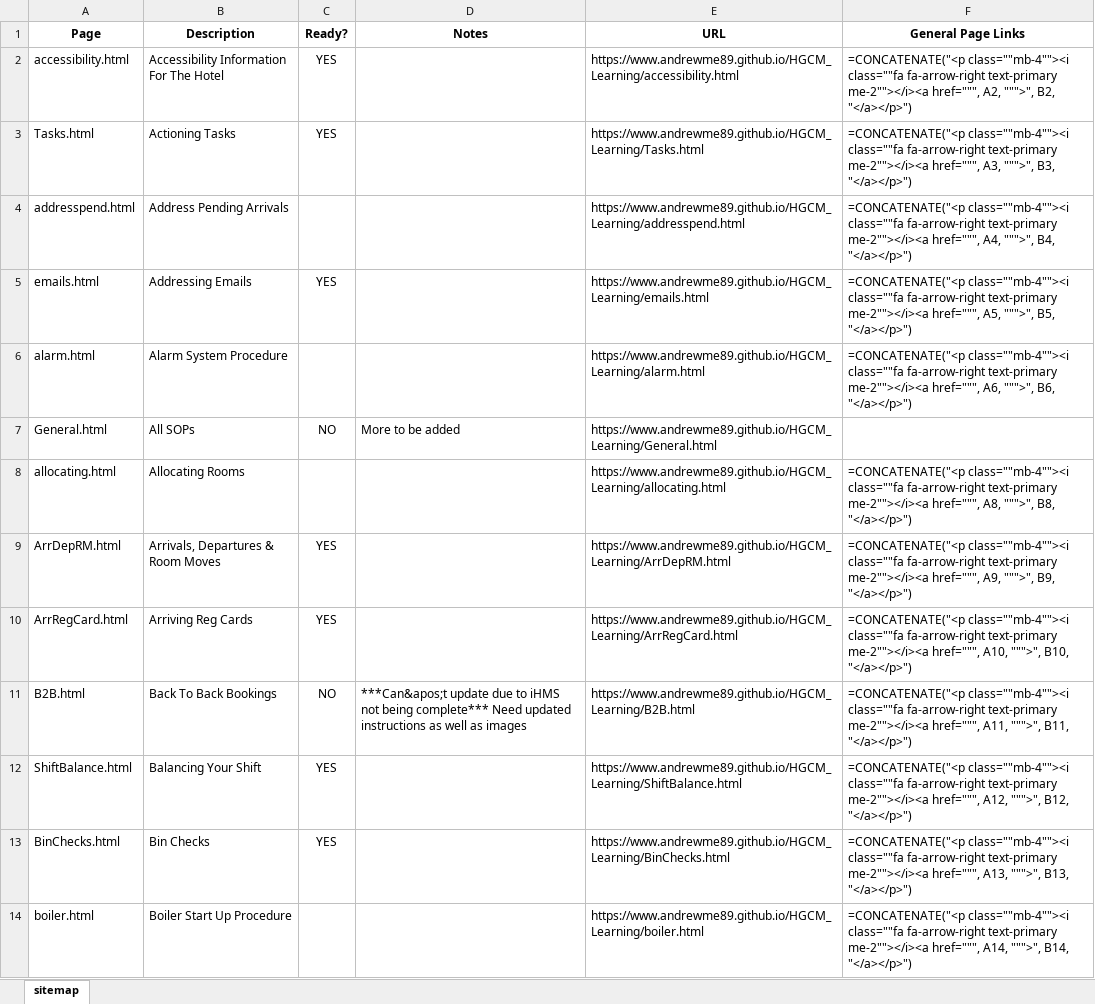
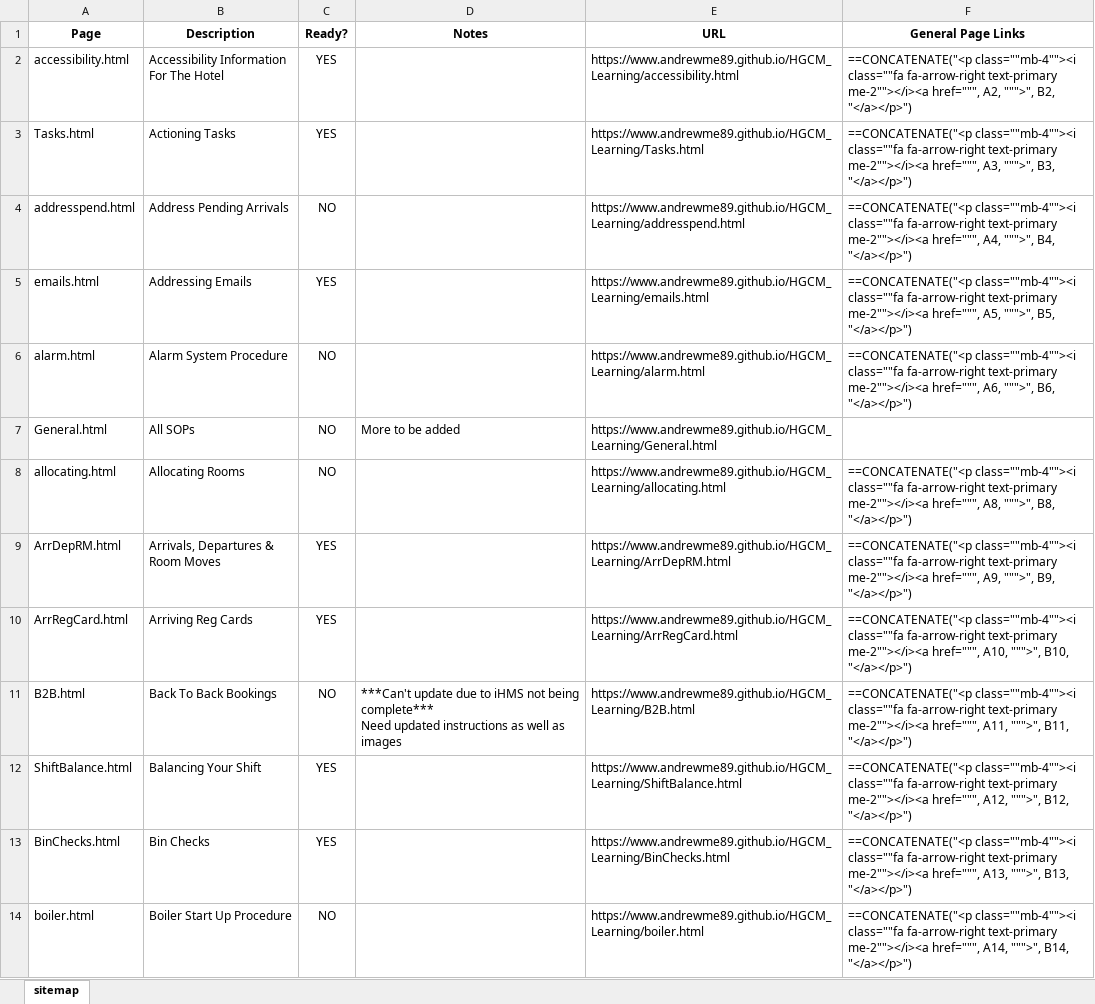
Before and after one commit to AndrewME89/HGCM_Learning, an Excel workbook: notes.xlsx, sheet sitemap, drawn as a sheet; only a part is shown; values as stored, in another font and other column widths than the file's, no borders; formulas without a stored value are shown as written; the diff covers the shown part only; the diff names each change by its address in the sheet, - before the commit and + after, or states it on an @@ line.

```diff
--- a/notes.xlsx (sheet sitemap)
+++ b/notes.xlsx (sheet sitemap)
-F2 (General Page Links): =CONCATENATE("<p class=""mb-4""><i class=""fa…
+F2 (General Page Links): ==CONCATENATE("<p class=""mb-4""><i class=""fa…
-F3 (General Page Links): =CONCATENATE("<p class=""mb-4""><i class=""fa…
+F3 (General Page Links): ==CONCATENATE("<p class=""mb-4""><i class=""fa…
-C4 (Ready?): (empty)
+C4 (Ready?): NO
-F4 (General Page Links): =CONCATENATE("<p class=""mb-4""><i class=""fa…
+F4 (General Page Links): ==CONCATENATE("<p class=""mb-4""><i class=""fa…
-F5 (General Page Links): =CONCATENATE("<p class=""mb-4""><i class=""fa…
+F5 (General Page Links): ==CONCATENATE("<p class=""mb-4""><i class=""fa…
-C6 (Ready?): (empty)
+C6 (Ready?): NO
-F6 (General Page Links): =CONCATENATE("<p class=""mb-4""><i class=""fa…
+F6 (General Page Links): ==CONCATENATE("<p class=""mb-4""><i class=""fa…
-C8 (Ready?): (empty)
+C8 (Ready?): NO
-F8 (General Page Links): =CONCATENATE("<p class=""mb-4""><i class=""fa…
+F8 (General Page Links): ==CONCATENATE("<p class=""mb-4""><i class=""fa…
-F9 (General Page Links): =CONCATENATE("<p class=""mb-4""><i class=""fa…
+F9 (General Page Links): ==CONCATENATE("<p class=""mb-4""><i class=""fa…
-F10 (General Page Links): =CONCATENATE("<p class=""mb-4""><i class=""fa…
+F10 (General Page Links): ==CONCATENATE("<p class=""mb-4""><i class=""fa…
-D11 (Notes): ***Can&apos;t update due…
+D11 (Notes): ***Can't update due…
-F11 (General Page Links): =CONCATENATE("<p class=""mb-4""><i class=""fa…
+F11 (General Page Links): ==CONCATENATE("<p class=""mb-4""><i class=""fa…
-F12 (General Page Links): =CONCATENATE("<p class=""mb-4""><i class=""fa…
+F12 (General Page Links): ==CONCATENATE("<p class=""mb-4""><i class=""fa…
-F13 (General Page Links): =CONCATENATE("<p class=""mb-4""><i class=""fa…
+F13 (General Page Links): ==CONCATENATE("<p class=""mb-4""><i class=""fa…
-C14 (Ready?): (empty)
+C14 (Ready?): NO
-F14 (General Page Links): =CONCATENATE("<p class=""mb-4""><i class=""fa…
+F14 (General Page Links): ==CONCATENATE("<p class=""mb-4""><i class=""fa…
```
Also changed, not shown: 1 removed row, 131 edited cells and cell formats elsewhere in this sheet, 2 other files.
